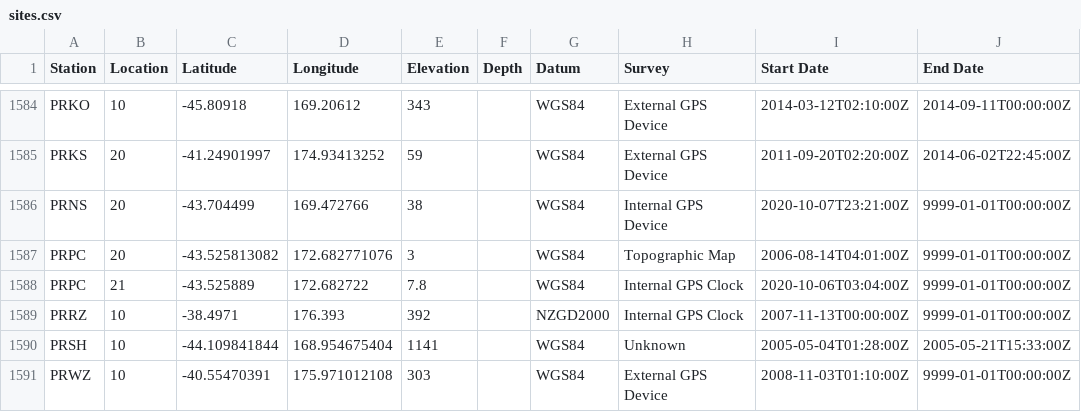
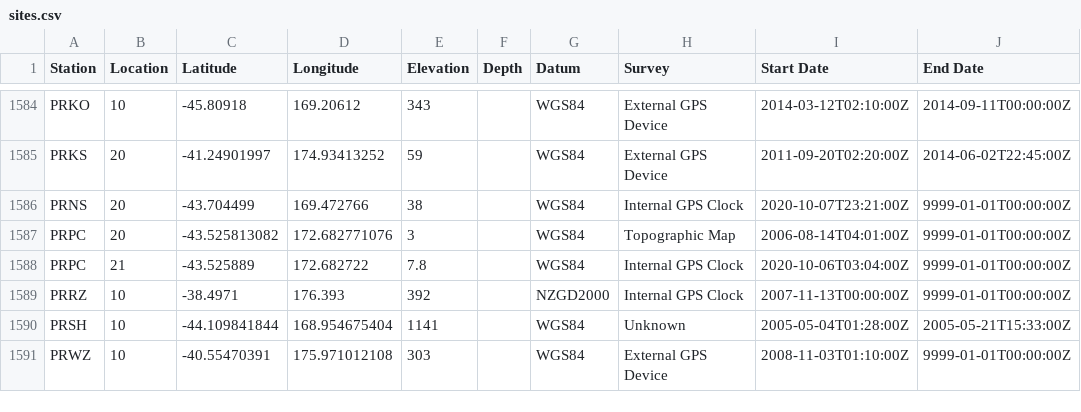
Before and after one commit to GeoNet/delta, a CSV file: network/sites.csv, drawn as a sheet; only a part is shown, gaps mark what is left out.

Commit message:
Update sites.csv for PRNS
edit from 'Device' to 'Clock'

```diff
--- a/network/sites.csv
+++ b/network/sites.csv
@@ -1585,3 +1585,3 @@ PRKO,10,-45.80918,169.20612,343,,WGS84,External GPS Device,2014-03-12T02:10:00Z,
 PRKS,20,-41.24901997,174.93413252,59,,WGS84,External GPS Device,2011-09-20T02:20:00Z,2014-06-02T22:45:00Z
-PRNS,20,-43.704499,169.472766,38,,WGS84,Internal GPS Device,2020-10-07T23:21:00Z,9999-01-01T00:00:00Z
+PRNS,20,-43.704499,169.472766,38,,WGS84,Internal GPS Clock,2020-10-07T23:21:00Z,9999-01-01T00:00:00Z
 PRPC,20,-43.525813082,172.682771076,3,,WGS84,Topographic Map,2006-08-14T04:01:00Z,9999-01-01T00:00:00Z
```
